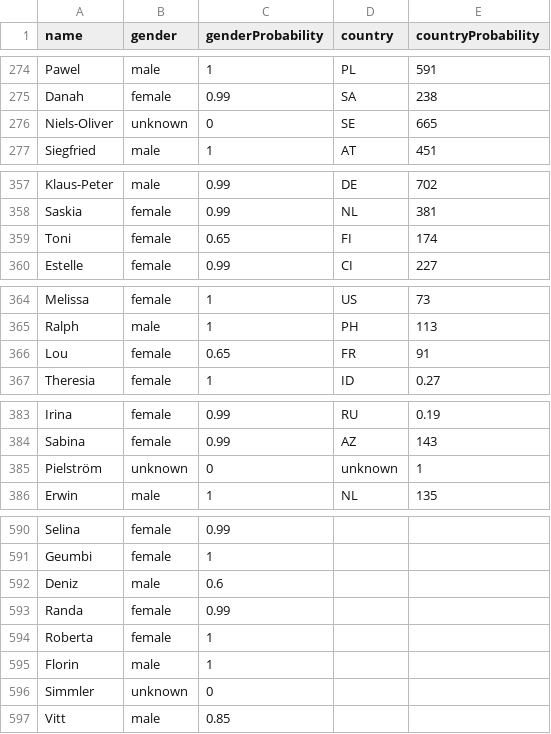
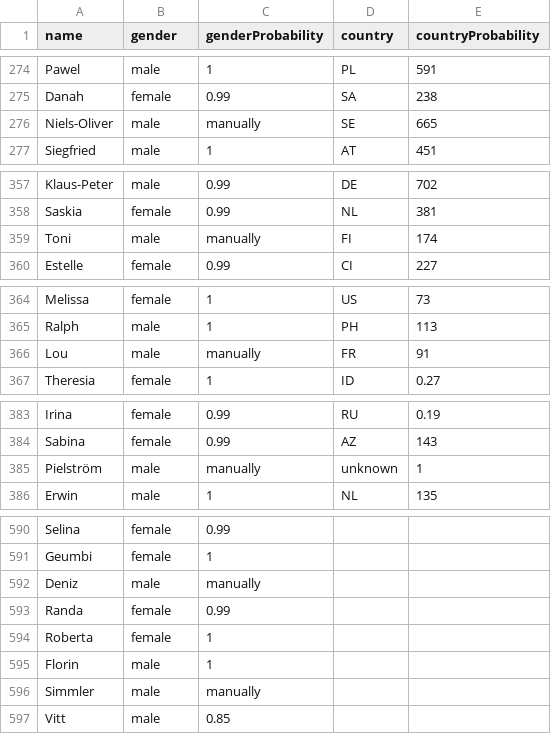
Before and after one commit to hennyu/dhd-chronicles, a CSV file: data/genderize.csv, drawn as a sheet; only a part is shown, gaps mark what is left out; the diff covers the shown part only.

Commit message:
update gender prediction: manually predicted all unkonwn names and all names with probability lower than 0.75

```diff
--- a/data/genderize.csv
+++ b/data/genderize.csv
@@ -275,3 +275,3 @@ Pawel,male,1,PL,591
 Danah,female,0.99,SA,238
-Niels-Oliver,unknown,0,SE,665
+Niels-Oliver,male,manually,SE,665
 Siegfried,male,1,AT,451
@@ -358,3 +358,3 @@ Klaus-Peter,male,0.99,DE,702
 Saskia,female,0.99,NL,381
-Toni,female,0.65,FI,174
+Toni,male,manually,FI,174
 Estelle,female,0.99,CI,227
@@ -365,3 +365,3 @@ Melissa,female,1,US,73
 Ralph,male,1,PH,113
-Lou,female,0.65,FR,91
+Lou,male,manually,FR,91
 Theresia,female,1,ID,0.27
@@ -384,3 +384,3 @@ Irina,female,0.99,RU,0.19
 Sabina,female,0.99,AZ,143
-Pielström,unknown,0,unknown,1
+Pielström,male,manually,unknown,1
 Erwin,male,1,NL,135
@@ -591,3 +591,3 @@ Selina,female,0.99,,
 Geumbi,female,1,,
-Deniz,male,0.6,,
+Deniz,male,manually,,
 Randa,female,0.99,,
@@ -595,3 +595,3 @@ Roberta,female,1,,
 Florin,male,1,,
-Simmler,unknown,0,,
+Simmler,male,manually,,
 Vitt,male,0.85,,
```
Also changed, not shown: 60 edited cells elsewhere in this file.
